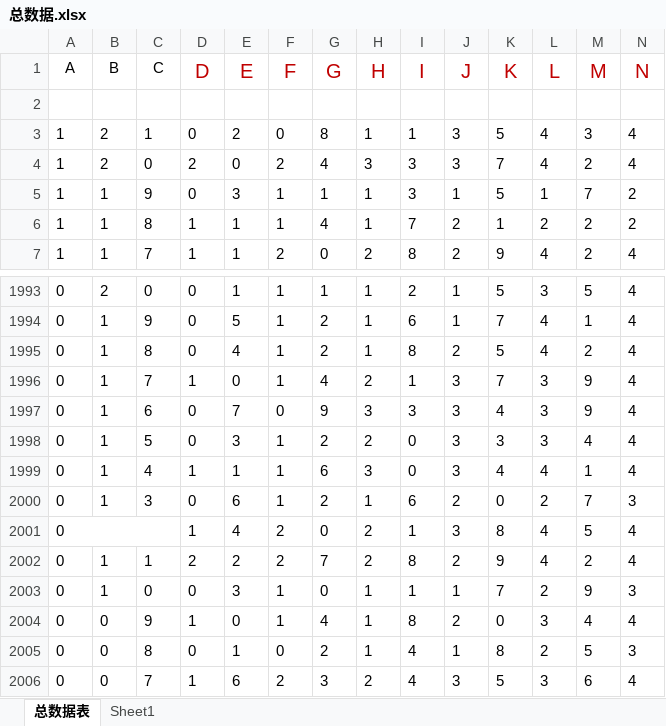
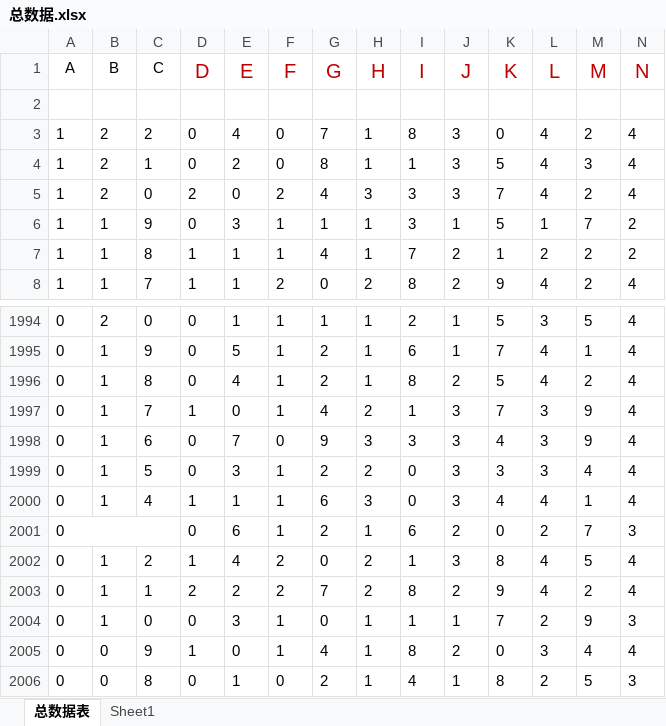
Before and after one commit to samkysun/my_ai_system, an Excel workbook: 总数据.xlsx, sheet 总数据表, drawn as a sheet; only a part is shown, gaps mark what is left out; the shorter side is filled out with more unchanged rows; values as stored, in another font and other column widths than the file's, no borders; conditional formats not drawn; removed rows and columns are numbered as before the commit, all else as after; rows hold the shown columns only; the diff names each change by its address in the sheet, - before the commit and + after, or states it on an @@ line.

Commit message:
更新总数据表

```diff
--- a/总数据.xlsx (sheet 总数据表)
+++ b/总数据.xlsx (sheet 总数据表)
+row 3: 1 | 2 | 2 | 0 | 4 | 0 | 7 | 1 | 8 | 3 | 0 | 4 | 2 | 4
+A2001:C2001 merged
-B2001 (B): 1
+B2001 (B): (empty)
-C2001 (C): 3
+C2001 (C): (empty)
-A2001:C2001 merged
-B2002 (B): (empty)
+B2002 (B): 1
-C2002 (C): (empty)
+C2002 (C): 2
```
